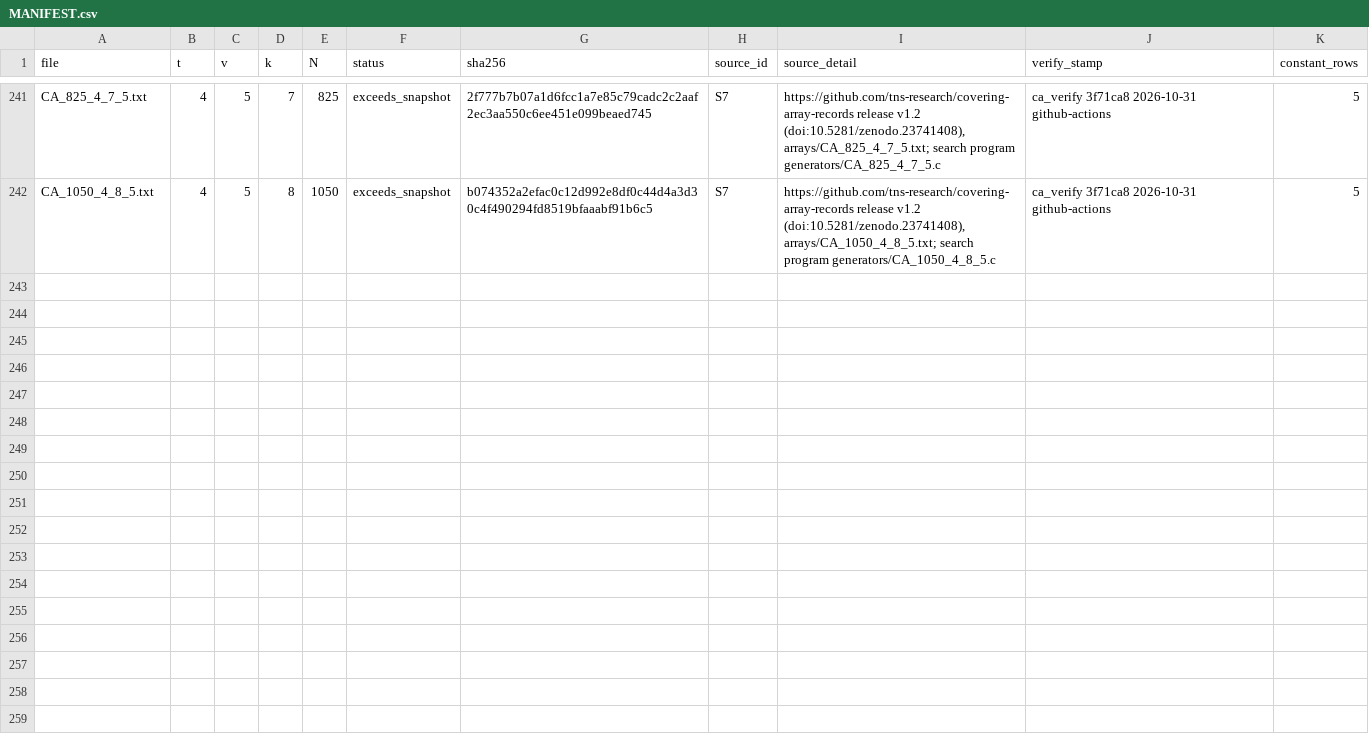
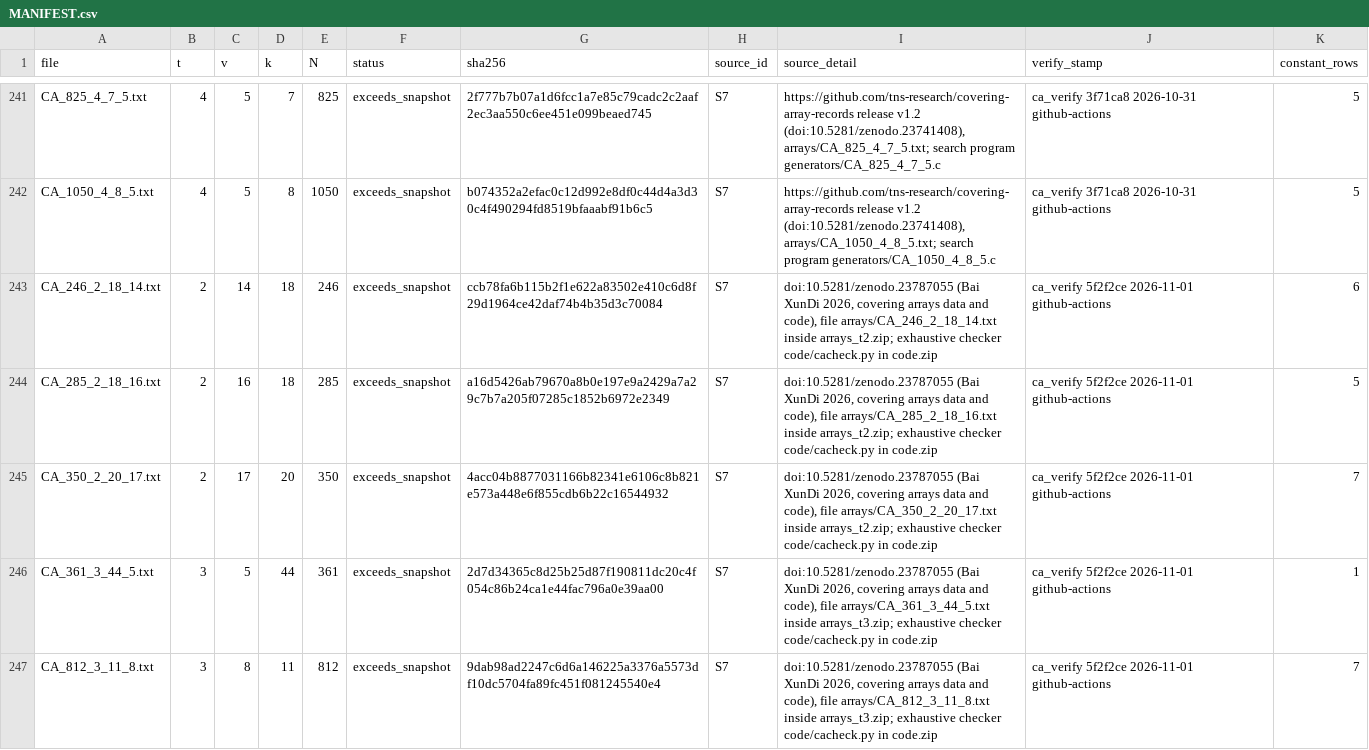
Before and after one commit to chrispbsmolen/ca-tools, a CSV file: table/MANIFEST.csv, drawn as a sheet; only a part is shown, gaps mark what is left out; the diff covers the shown part only; the diff names each change by its address in the sheet, - before the commit and + after, or states it on an @@ line.

```diff
--- a/table/MANIFEST.csv
+++ b/table/MANIFEST.csv
+row 243: CA_246_2_18_14.txt | 2 | 14 | 18 | 246 | exceeds_snapshot | ccb78fa6b115b2f1e622a83502e410c6d8f29d1964ce42daf74b4b35d3c70084 | S7 | doi:10.5281/zenodo.23787055 (Bai XunDi 2026, covering arrays data and code), file arrays/CA_246_2_18_14.txt inside arrays_t2.zip; exhaustive checker code/cacheck.py in code.zip | ca_verify 5f2f2ce 2026-11-01 github-actions | 6
+row 244: CA_285_2_18_16.txt | 2 | 16 | 18 | 285 | exceeds_snapshot | a16d5426ab79670a8b0e197e9a2429a7a29c7b7a205f07285c1852b6972e2349 | S7 | doi:10.5281/zenodo.23787055 (Bai XunDi 2026, covering arrays data and code), file arrays/CA_285_2_18_16.txt inside arrays_t2.zip; exhaustive checker code/cacheck.py in code.zip | ca_verify 5f2f2ce 2026-11-01 github-actions | 5
+row 245: CA_350_2_20_17.txt | 2 | 17 | 20 | 350 | exceeds_snapshot | 4acc04b8877031166b82341e6106c8b821e573a448e6f855cdb6b22c16544932 | S7 | doi:10.5281/zenodo.23787055 (Bai XunDi 2026, covering arrays data and code), file arrays/CA_350_2_20_17.txt inside arrays_t2.zip; exhaustive checker code/cacheck.py in code.zip | ca_verify 5f2f2ce 2026-11-01 github-actions | 7
+row 246: CA_361_3_44_5.txt | 3 | 5 | 44 | 361 | exceeds_snapshot | 2d7d34365c8d25b25d87f190811dc20c4f054c86b24ca1e44fac796a0e39aa00 | S7 | doi:10.5281/zenodo.23787055 (Bai XunDi 2026, covering arrays data and code), file arrays/CA_361_3_44_5.txt inside arrays_t3.zip; exhaustive checker code/cacheck.py in code.zip | ca_verify 5f2f2ce 2026-11-01 github-actions | 1
+row 247: CA_812_3_11_8.txt | 3 | 8 | 11 | 812 | exceeds_snapshot | 9dab98ad2247c6d6a146225a3376a5573df10dc5704fa89fc451f081245540e4 | S7 | doi:10.5281/zenodo.23787055 (Bai XunDi 2026, covering arrays data and code), file arrays/CA_812_3_11_8.txt inside arrays_t3.zip; exhaustive checker code/cacheck.py in code.zip | ca_verify 5f2f2ce 2026-11-01 github-actions | 7
```
Also changed, not shown: 12 added rows elsewhere in this file, 21 other files.
